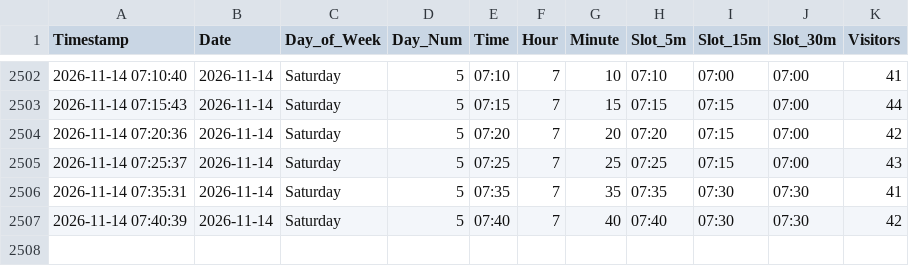
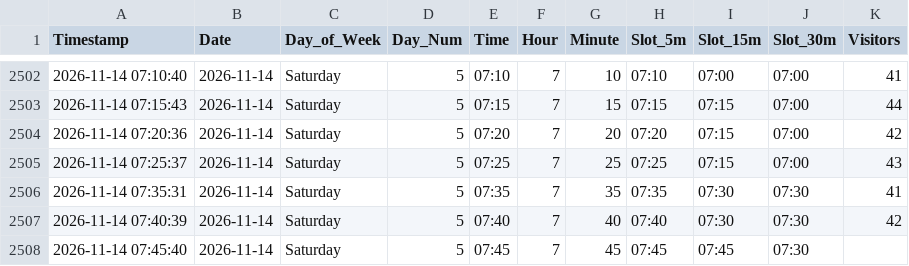
Before and after one commit to ghicos/hallenbad-tracker, a CSV file: pool_visitors.csv, drawn as a sheet; only a part is shown, gaps mark what is left out; the diff names each change by its address in the sheet, - before the commit and + after, or states it on an @@ line.

Commit message:
Update pool data and heatmap

```diff
--- a/pool_visitors.csv
+++ b/pool_visitors.csv
+row 2508: 2026-11-14 07:45:40 | 2026-11-14 | Saturday | 5 | 07:45 | 7 | 45 | 07:45 | 07:45 | 07:30
```
